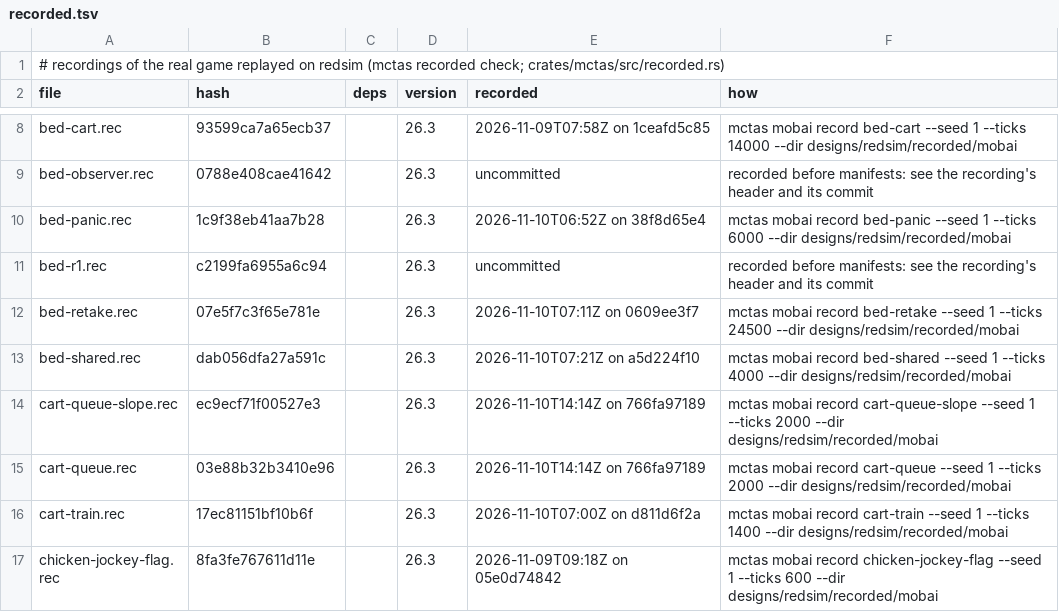
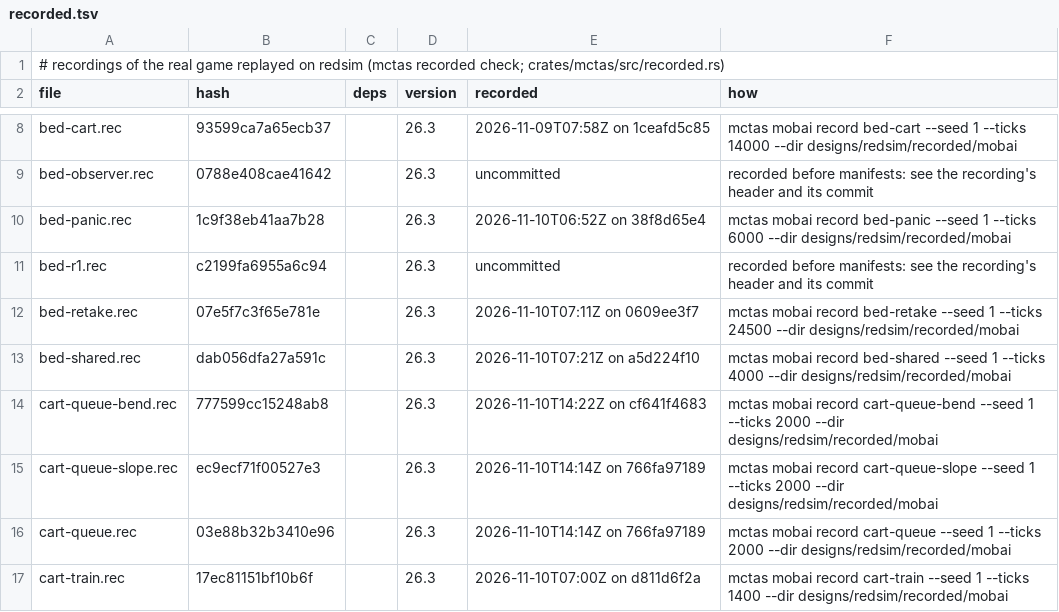
Before and after one commit to vjeux/redstonepedia, a TSV file: designs/redsim/recorded/mobai/recorded.tsv, drawn as a sheet; only a part is shown, gaps mark what is left out; the shorter side is filled out with more unchanged rows.

Commit message:
the single-lane carousel's bends: a recorded scene, exact (cart-queue-bend)
The reviewer's ask for the queue (via ironfarm): 12 carts with villagers 1.25 apart at rest on
a braked lane ending at a plain curve; at 300 three carts launched off a kick run into the tail
and the front cart is pushed around the bend onto the next braked lane (the curves are plain
rails: no brake on them). 2,000 ticks, 0 differences against the 26.3 bridge; recorded for mctas
test (replay 36/36).

Tests: mctas test (sim traces 9; 9 pieces) on cf508e4f17 + this change vs cf508e4f1: all PASS in 30 s

```diff
--- a/designs/redsim/recorded/mobai/recorded.tsv
+++ b/designs/redsim/recorded/mobai/recorded.tsv
@@ -13,2 +13,3 @@ bed-retake.rec	07e5f7c3f65e781e		26.3	2026-11-10T07:11Z on 0609ee3f7	mctas mobai
 bed-shared.rec	dab056dfa27a591c		26.3	2026-11-10T07:21Z on a5d224f10	mctas mobai record bed-shared --seed 1 --ticks 4000 --dir designs/redsim/recorded/mobai
+cart-queue-bend.rec	777599cc15248ab8		26.3	2026-11-10T14:22Z on cf641f4683	mctas mobai record cart-queue-bend --seed 1 --ticks 2000 --dir designs/redsim/recorded/mobai
 cart-queue-slope.rec	ec9ecf71f00527e3		26.3	2026-11-10T14:14Z on 766fa97189	mctas mobai record cart-queue-slope --seed 1 --ticks 2000 --dir designs/redsim/recorded/mobai
```
Also changed, not shown: 2 other files.
